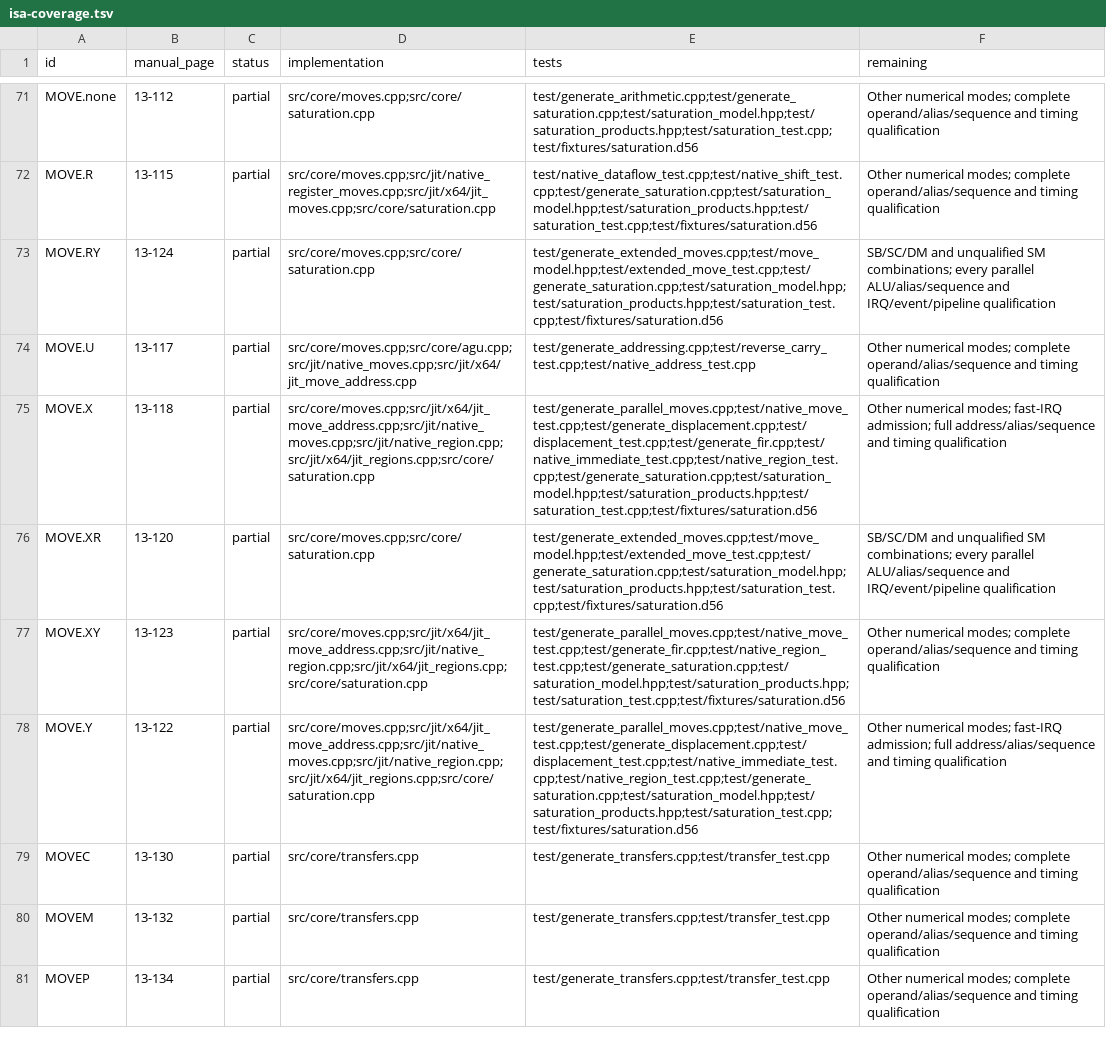
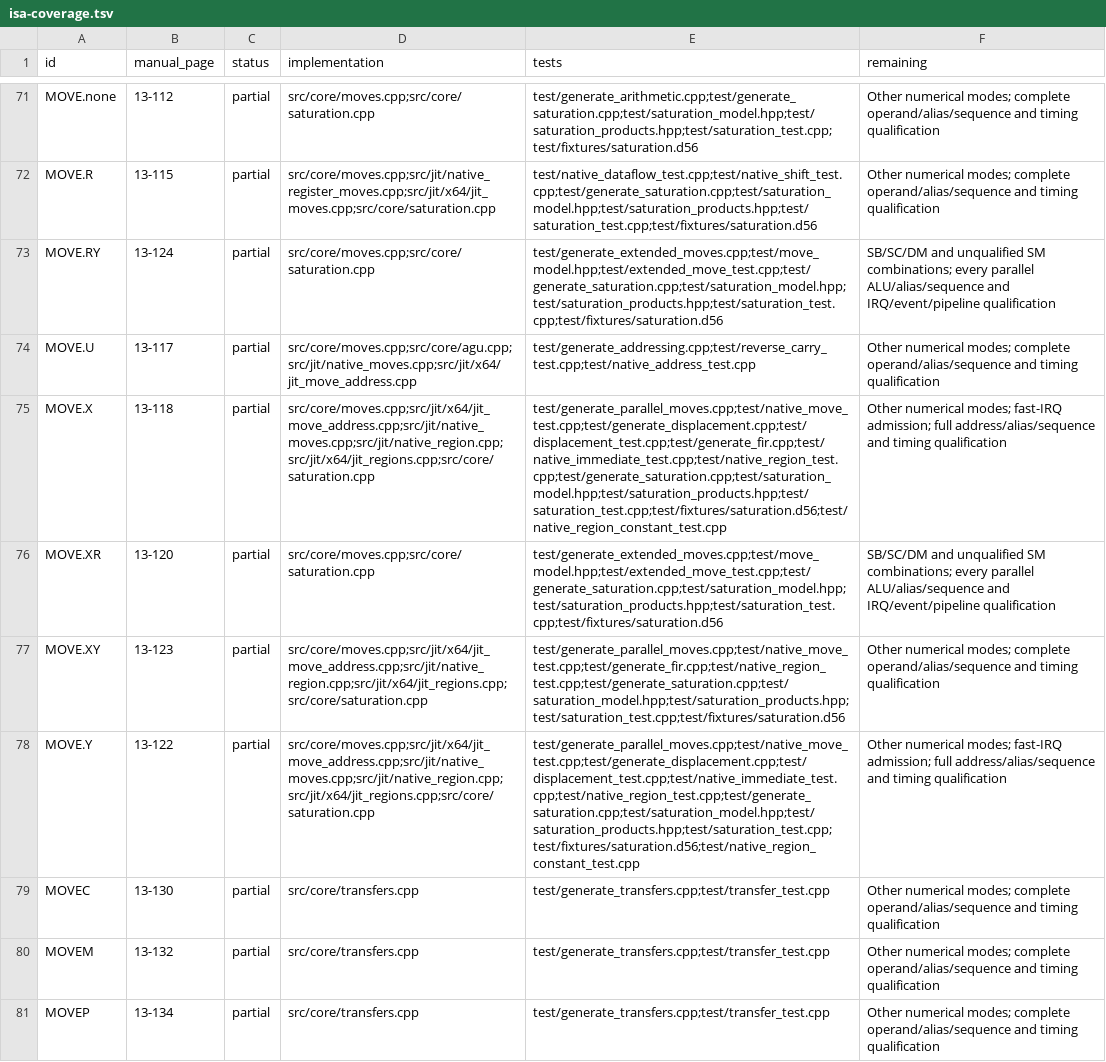
Before and after one commit to Weichwolf/dsp56300, a TSV file: doc/isa-coverage.tsv, drawn as a sheet; only a part is shown, gaps mark what is left out; the diff names each change by its address in the sheet, - before the commit and + after, or states it on an @@ line.

Commit message:
Prove pre-use R constants and benchmark nonlinear feedback

```diff
--- a/doc/isa-coverage.tsv
+++ b/doc/isa-coverage.tsv
-E75 (tests): test/generate_parallel_moves.cpp;test/native_move_test.cpp;test/generate_displacement.cpp;test/displacement_test.cpp;test/generate_fir.cpp;test/native_immediate_test.cpp;test/native_region_test.cpp;test/generate_saturation.cpp;test/saturation_model.hpp;test/saturation_products.hpp;test/saturation_test.cpp;test/fixtures/saturation.d56
+E75 (tests): test/generate_parallel_moves.cpp;test/native_move_test.cpp;test/generate_displacement.cpp;test/displacement_test.cpp;test/generate_fir.cpp;test/native_immediate_test.cpp;test/native_region_test.cpp;test/generate_saturation.cpp;test/saturation_model.hpp;test/saturation_products.hpp;test/saturation_test.cpp;test/fixtures/saturation.d56;test/native_region_constant_test.cpp
-E78 (tests): test/generate_parallel_moves.cpp;test/native_move_test.cpp;test/generate_displacement.cpp;test/displacement_test.cpp;test/native_immediate_test.cpp;test/native_region_test.cpp;test/generate_saturation.cpp;test/saturation_model.hpp;test/saturation_products.hpp;test/saturation_test.cpp;test/fixtures/saturation.d56
+E78 (tests): test/generate_parallel_moves.cpp;test/native_move_test.cpp;test/generate_displacement.cpp;test/displacement_test.cpp;test/native_immediate_test.cpp;test/native_region_test.cpp;test/generate_saturation.cpp;test/saturation_model.hpp;test/saturation_products.hpp;test/saturation_test.cpp;test/fixtures/saturation.d56;test/native_region_constant_test.cpp
```
Also changed, not shown: 23 other files.
